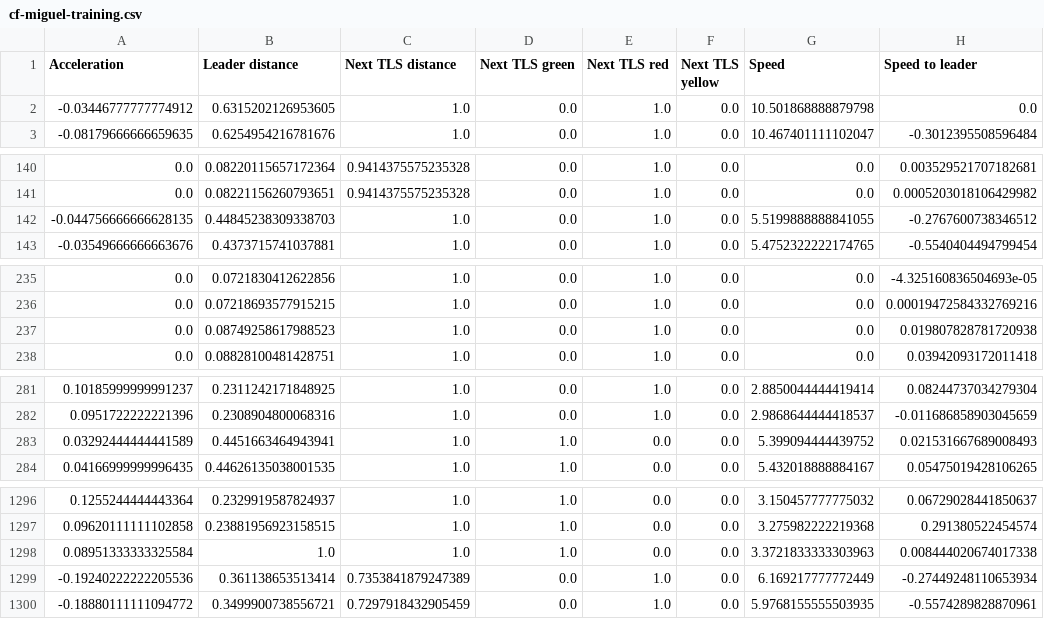
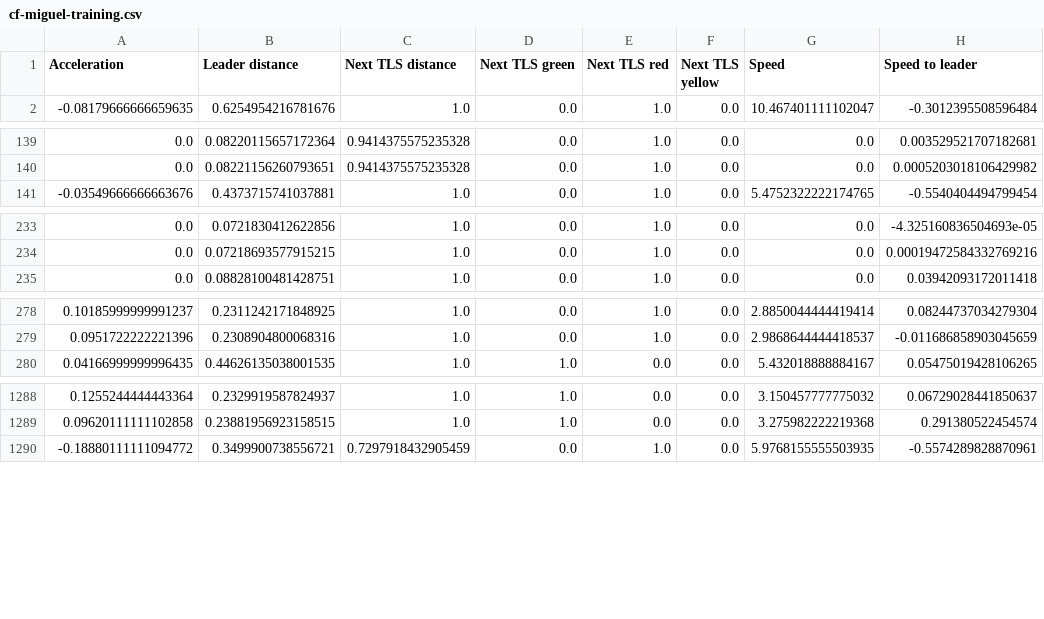
Before and after one commit to blazaid/PhD-Alberto, a CSV file: data-processing/data/cf-miguel-training.csv, drawn as a sheet; only a part is shown, gaps mark what is left out; the diff covers the shown part only; the diff names each change by its address in the sheet, - before the commit and + after, or states it on an @@ line.

```diff
--- a/data-processing/data/cf-miguel-training.csv
+++ b/data-processing/data/cf-miguel-training.csv
-row 2: -0.03446777777774912 | 0.6315202126953605 | 1.0 | 0.0 | 1.0 | 0.0 | 10.501868888879798 | 0.0
-row 142: -0.044756666666628135 | 0.44845238309338703 | 1.0 | 0.0 | 1.0 | 0.0 | 5.5199888888841055 | -0.2767600738346512
-row 237: 0.0 | 0.08749258617988523 | 1.0 | 0.0 | 1.0 | 0.0 | 0.0 | 0.019807828781720938
-row 283: 0.03292444444441589 | 0.4451663464943941 | 1.0 | 1.0 | 0.0 | 0.0 | 5.399094444439752 | 0.021531667689008493
-row 1298: 0.08951333333325584 | 1.0 | 1.0 | 1.0 | 0.0 | 0.0 | 3.3721833333303963 | 0.008444020674017338
-row 1299: -0.19240222222205536 | 0.361138653513414 | 0.7353841879247389 | 0.0 | 1.0 | 0.0 | 6.169217777772449 | -0.27449248110653934
```
Also changed, not shown: 7 removed rows elsewhere in this file, data-processing/data/cf-all-training.csv, data-processing/data/cf-all-validation.csv, 10 other files.
